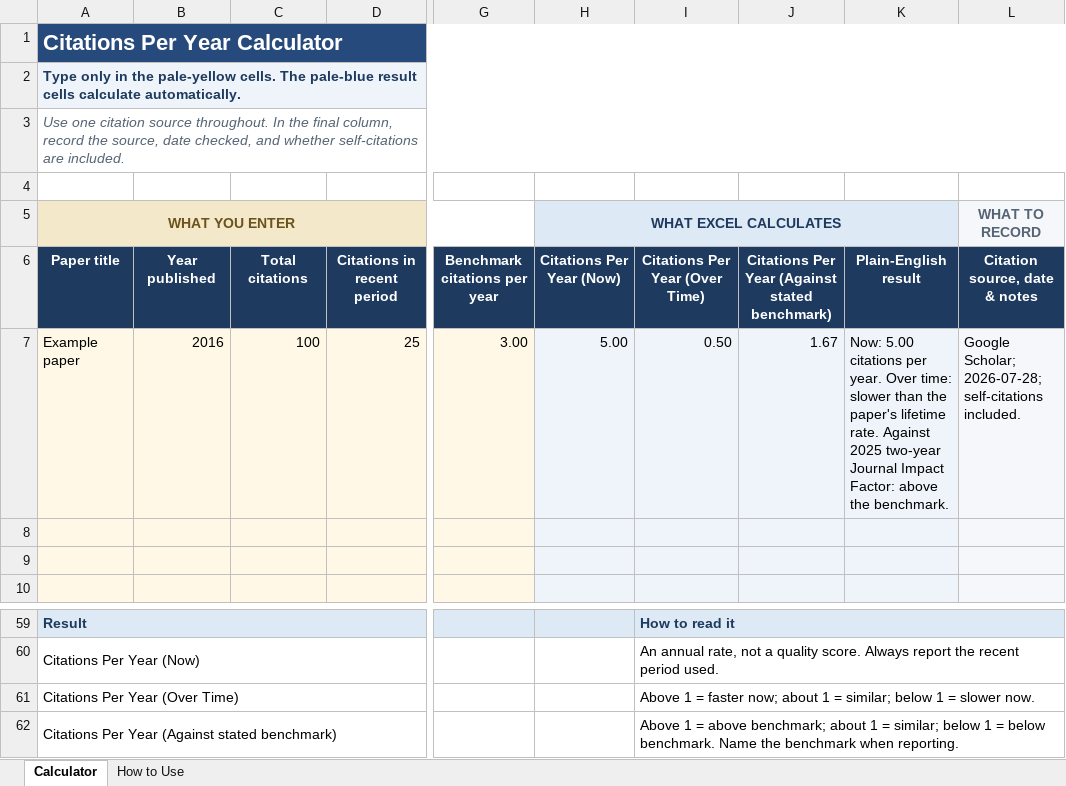
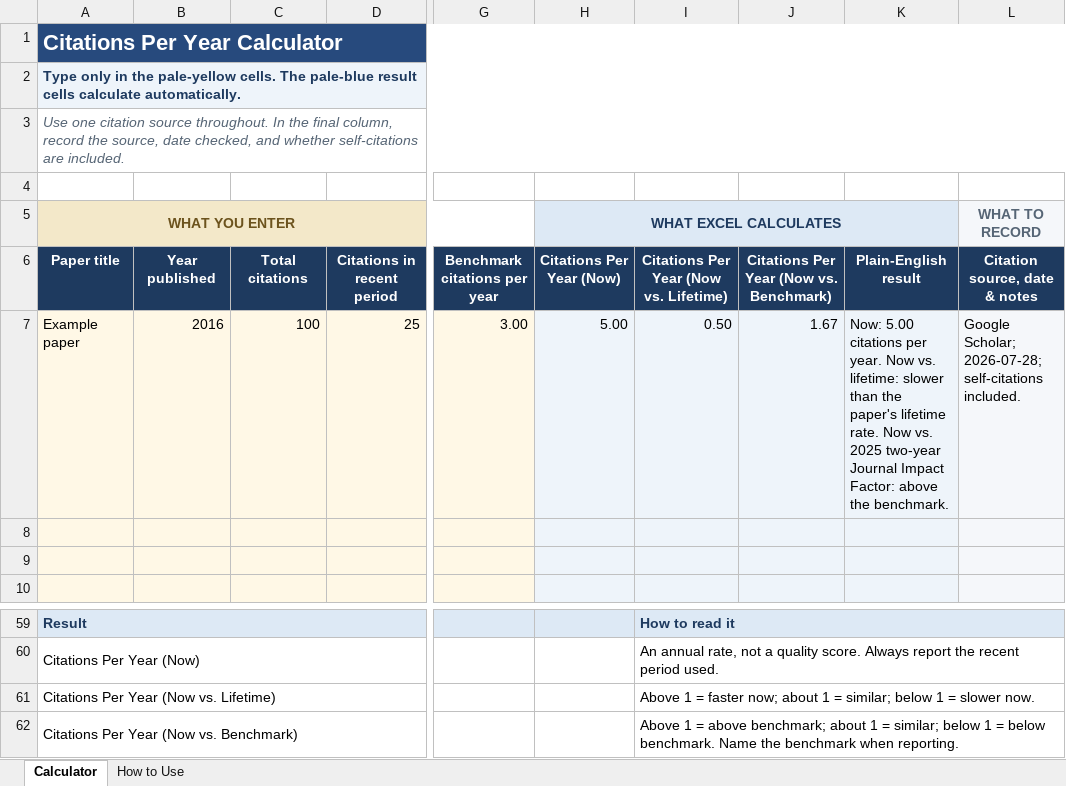
Before and after one commit to ERNinstitute/erninstitute, an Excel workbook: downloads/citations-per-year-calculator.xlsx, sheet Calculator, drawn as a sheet; only a part is shown, gaps mark what is left out; values as stored, in another font and other column widths than the file's, no borders; the diff names each change by its address in the sheet, - before the commit and + after, or states it on an @@ line.

```diff
--- a/downloads/citations-per-year-calculator.xlsx (sheet Calculator)
+++ b/downloads/citations-per-year-calculator.xlsx (sheet Calculator)
-I6: Citations Per Year (Over Time)
+I6: Citations Per Year (Now vs. Lifetime)
-J6: Citations Per Year (Against stated benchmark)
+J6: Citations Per Year (Now vs. Benchmark)
-K7: …per year. Over time: slower than the paper's lifetime rate. Against 2025 two-year…
+K7: …per year. Now vs. lifetime: slower than the paper's lifetime rate. Now vs. 2025 two-year…
-A61 (WHAT YOU ENTER): Citations Per Year (Over Time)
+A61 (WHAT YOU ENTER): Citations Per Year (Now vs. Lifetime)
-A62 (WHAT YOU ENTER): Citations Per Year (Against stated benchmark)
+A62 (WHAT YOU ENTER): Citations Per Year (Now vs. Benchmark)
```
Also changed, not shown: sheet How to Use, formulas that keep their value, 27 other files.
